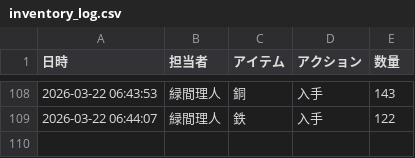
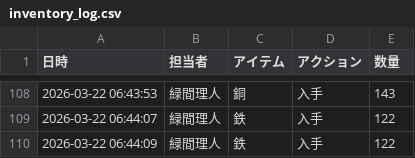
Before and after one commit to Lichtmido/midorima_material_inventory_management, a CSV file: inventory_log.csv, drawn as a sheet; only a part is shown, gaps mark what is left out; the diff names each change by its address in the sheet, - before the commit and + after, or states it on an @@ line.

Commit message:
Inventory Update: 2026-03-22 06:44:09

```diff
--- a/inventory_log.csv
+++ b/inventory_log.csv
+row 110: 2026-03-22 06:44:09 | 緑間理人 | 鉄 | 入手 | 122
```
